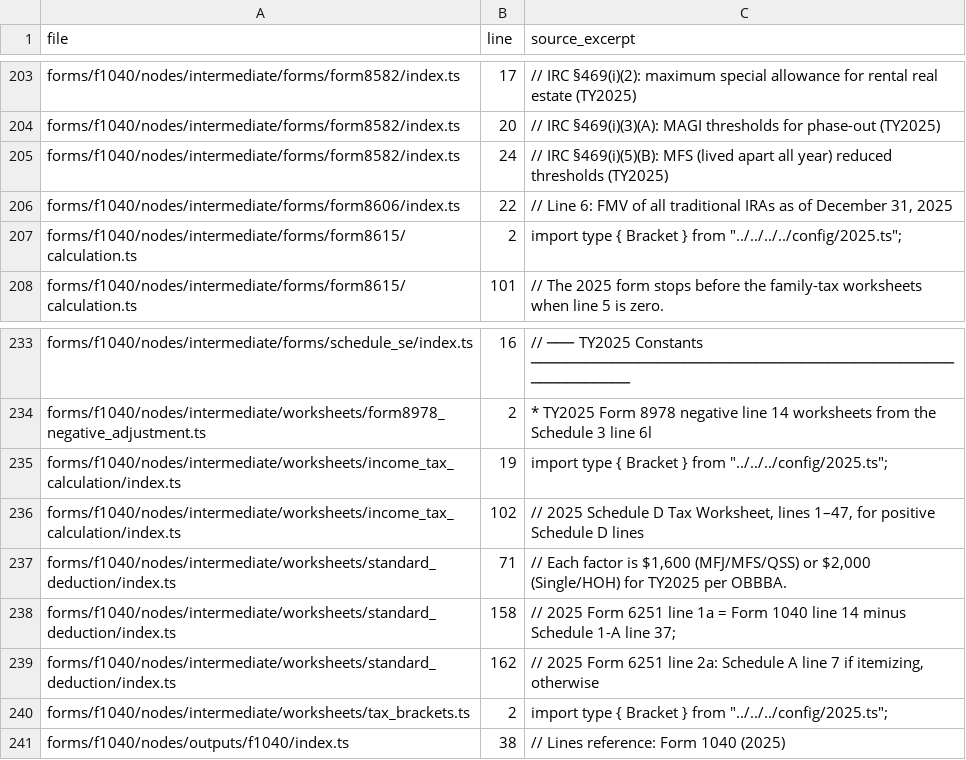
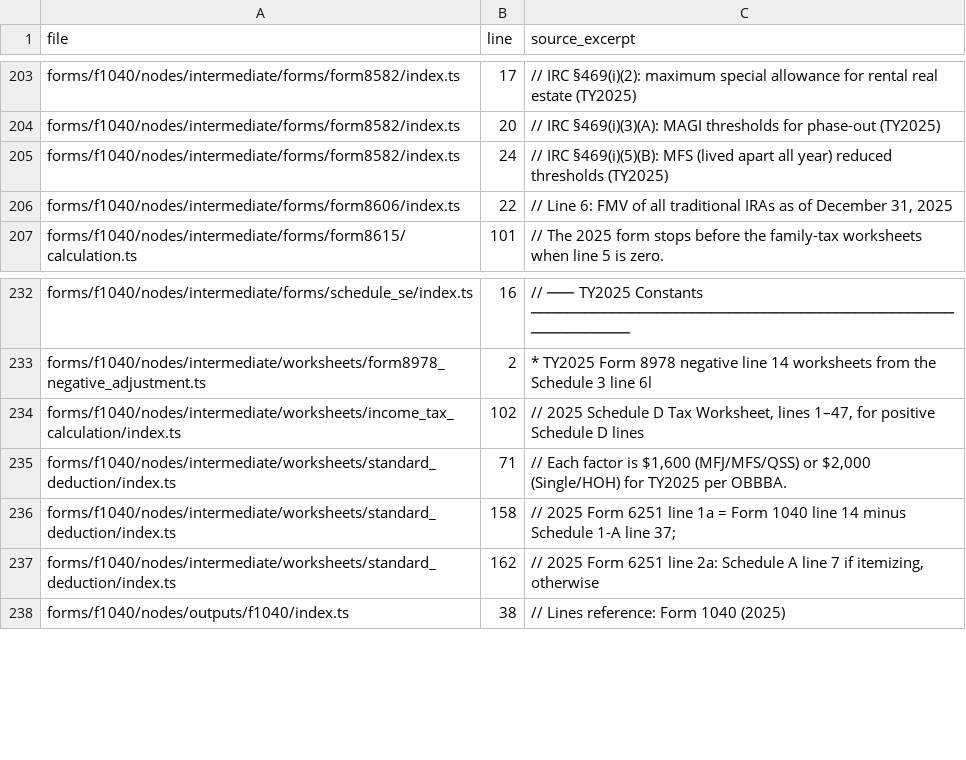
Before and after one commit to filedcom/opentax, a CSV file: docs/ty2026/year-literals.csv, drawn as a sheet; only a part is shown, gaps mark what is left out; the diff names each change by its address in the sheet, - before the commit and + after, or states it on an @@ line.

Commit message:
Expand TY2026 source coverage and start year-specific calculations

```diff
--- a/docs/ty2026/year-literals.csv
+++ b/docs/ty2026/year-literals.csv
-row 207: forms/f1040/nodes/intermediate/forms/form8615/calculation.ts | 2 | import type { Bracket } from "../../../../config/2025.ts";
-row 235: forms/f1040/nodes/intermediate/worksheets/income_tax_calculation/index.ts | 19 | import type { Bracket } from "../../../config/2025.ts";
-row 240: forms/f1040/nodes/intermediate/worksheets/tax_brackets.ts | 2 | import type { Bracket } from "../../../config/2025.ts";
```
Also changed, not shown: docs/ty2026/pdf-coverage.csv, 52 other files.
